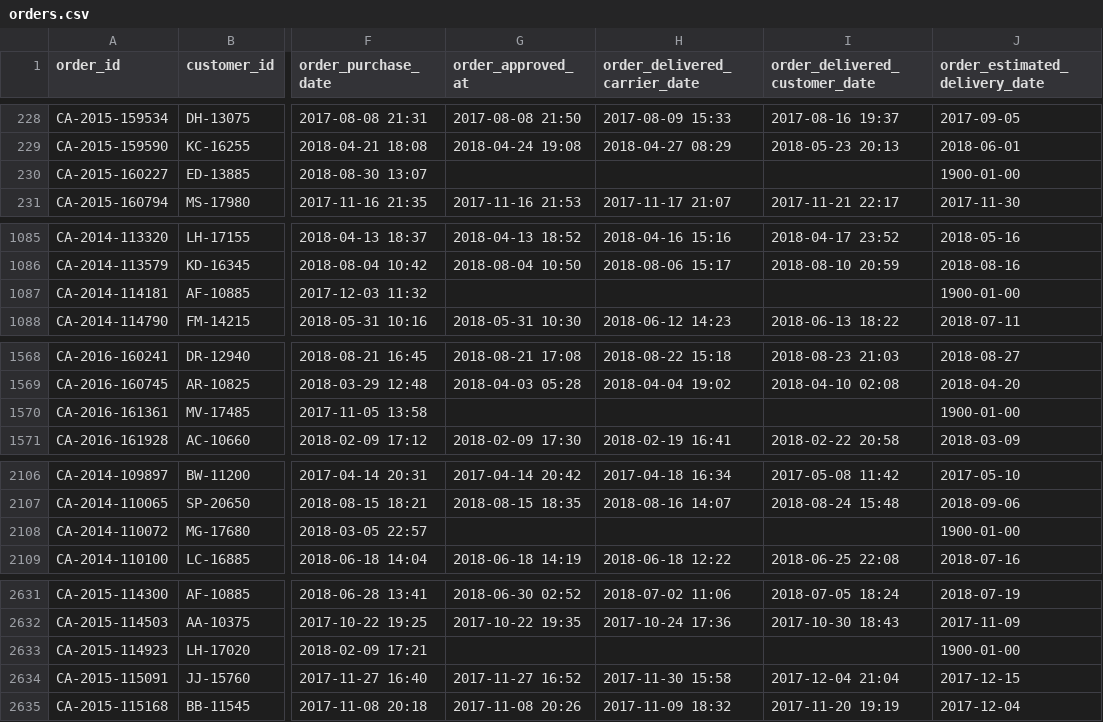
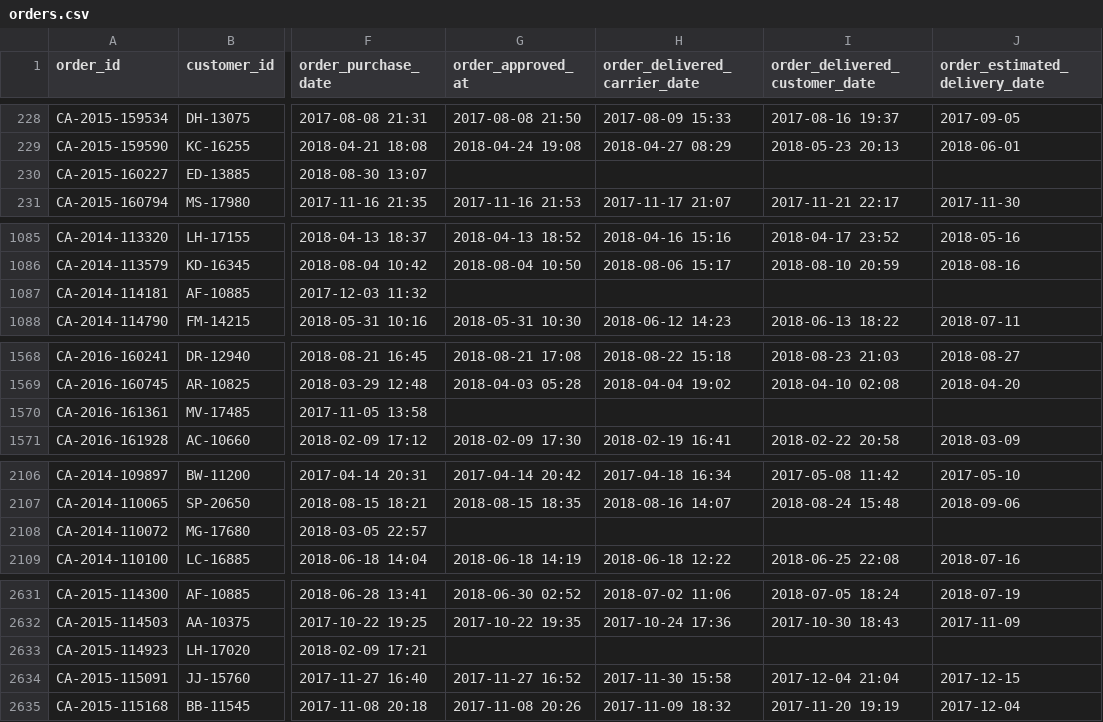
Before and after one commit to mentorskool/sql-essentials, a CSV file: orders.csv, drawn as a sheet; only a part is shown, gaps mark what is left out; the diff covers the shown part only; the diff names each change by its address in the sheet, - before the commit and + after, or states it on an @@ line.

Commit message:
corrected the wrong date

```diff
--- a/orders.csv
+++ b/orders.csv
-J230 (order_estimated_delivery_date): 1900-01-00
+J230 (order_estimated_delivery_date): (empty)
-J1087 (order_estimated_delivery_date): 1900-01-00
+J1087 (order_estimated_delivery_date): (empty)
-J1570 (order_estimated_delivery_date): 1900-01-00
+J1570 (order_estimated_delivery_date): (empty)
-J2108 (order_estimated_delivery_date): 1900-01-00
+J2108 (order_estimated_delivery_date): (empty)
-J2633 (order_estimated_delivery_date): 1900-01-00
+J2633 (order_estimated_delivery_date): (empty)
```
Also changed, not shown: 5 edited cells elsewhere in this file.
